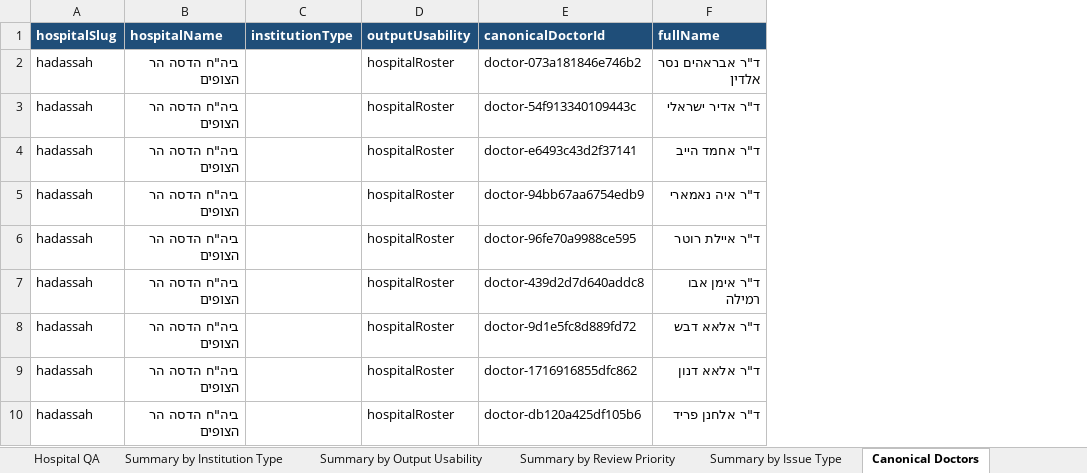
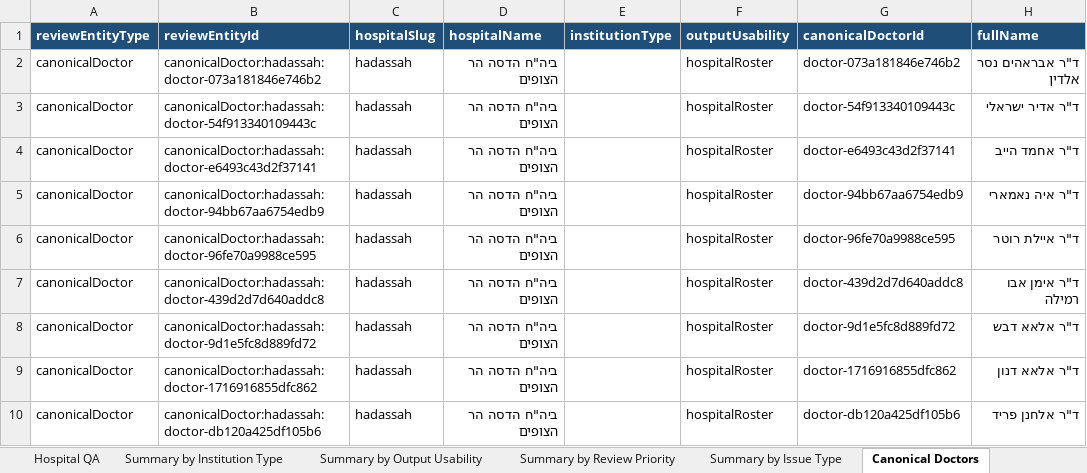
Before and after one commit to tomerswechinskymoh-sudo/med-departments-israel, an Excel workbook: data/crawler/hospitals/review-exports/crawler-rosters-review.xlsx, sheet Canonical Doctors, drawn as a sheet; only a part is shown; values as stored, in another font and other column widths than the file's, no borders; the diff names each change by its address in the sheet, - before the commit and + after, or states it on an @@ line.

Commit message:
Add crawler Excel manual review validator

```diff
--- a/data/crawler/hospitals/review-exports/crawler-rosters-review.xlsx (sheet Canonical Doctors)
+++ b/data/crawler/hospitals/review-exports/crawler-rosters-review.xlsx (sheet Canonical Doctors)
+column A (reviewEntityType), rows 2-10: all canonicalDoctor
+column B (reviewEntityId), rows 2-10: canonicalDoctor:hadassah:doctor-073a181846e746b2 | canonicalDoctor:hadassah:doctor-54f913340109443c | canonicalDoctor:hadassah:doctor-e6493c43d2f37141 | canonicalDoctor:hadassah:doctor-94bb67aa6754edb9 | canonicalDoctor:hadassah:doctor-96fe70a9988ce595 | canonicalDoctor:hadassah:doctor-439d2d7d640addc8 | canonicalDoctor:hadassah:doctor-9d1e5fc8d889fd72 | canonicalDoctor:hadassah:doctor-1716916855dfc862 | canonicalDoctor:hadassah:doctor-db120a425df105b6
```
Also changed, not shown: sheet README, sheet Review Needed, sheet Department Links, sheet National Summary, 14 other files.
